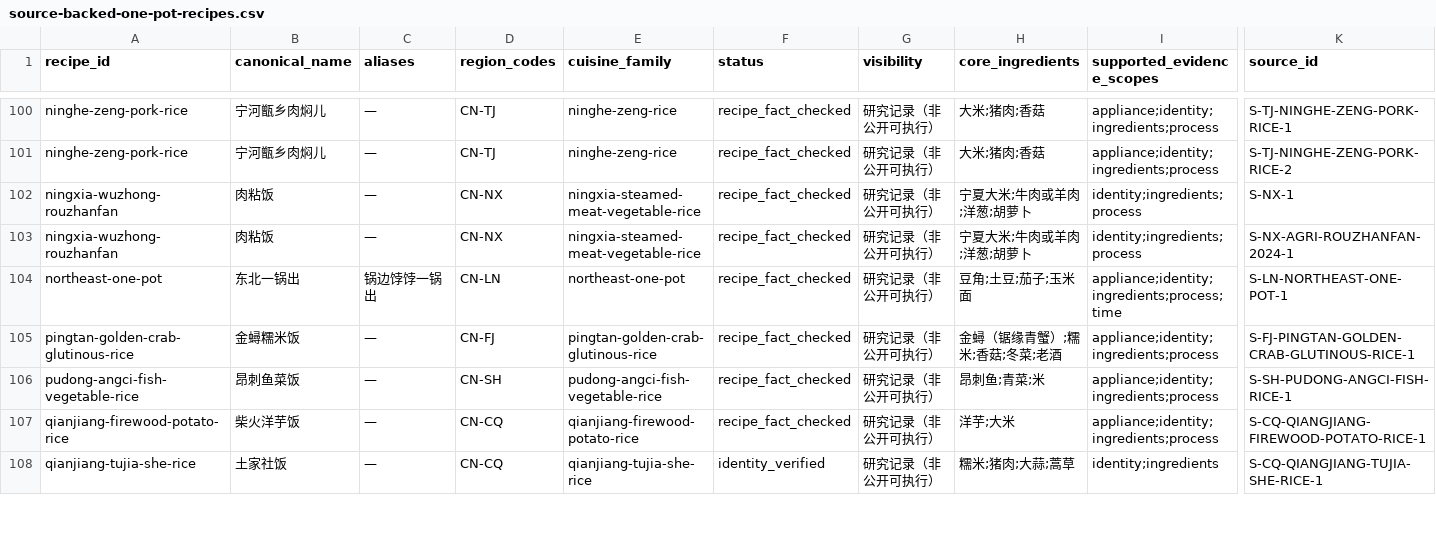
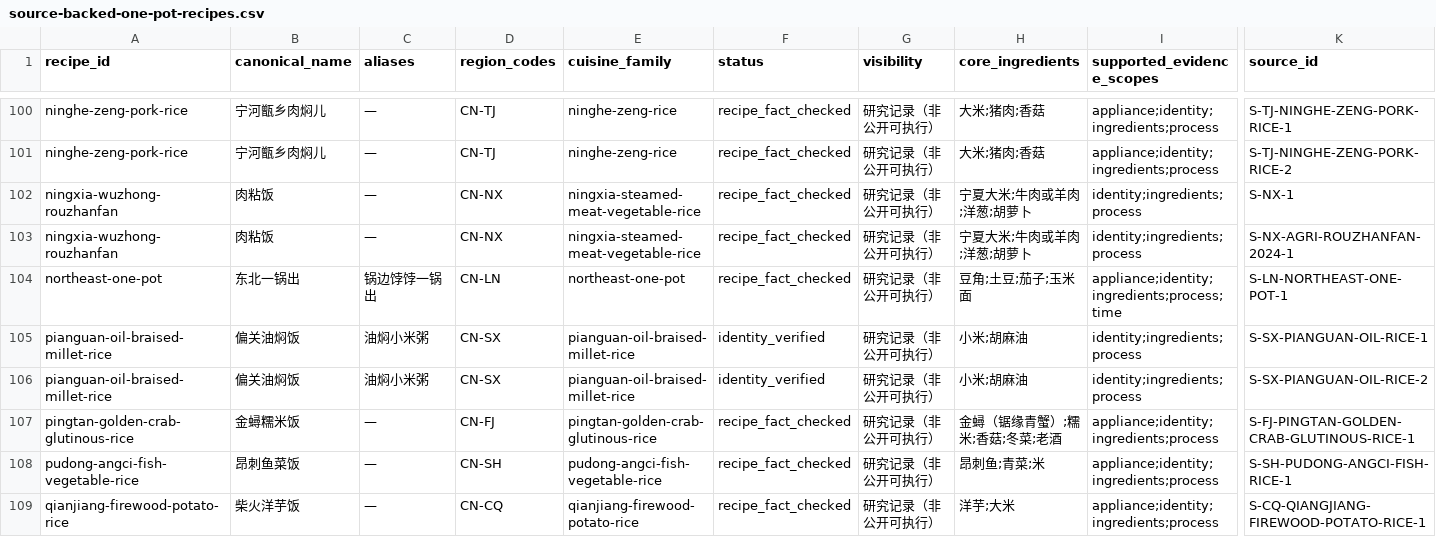
Before and after one commit to liuyuxin01210725-debug/yiguochu, a CSV file: docs/source-backed-one-pot-recipes.csv, drawn as a sheet; only a part is shown, gaps mark what is left out; the shorter side is filled out with more unchanged rows; rows hold the shown columns only; the diff names each change by its address in the sheet, - before the commit and + after, or states it on an @@ line.

Commit message:
data: add Pianguan oil-braised millet rice evidence

```diff
--- a/docs/source-backed-one-pot-recipes.csv
+++ b/docs/source-backed-one-pot-recipes.csv
+row 105: pianguan-oil-braised-millet-rice | 偏关油焖饭 | 油焖小米粥 | CN-SX | pianguan-oil-braised-millet-rice | identity_verified | 研究记录（非公开可执行） | 小米;胡麻油 | identity;ingredients;process | S-SX-PIANGUAN-OIL-RICE-1
+row 106: pianguan-oil-braised-millet-rice | 偏关油焖饭 | 油焖小米粥 | CN-SX | pianguan-oil-braised-millet-rice | identity_verified | 研究记录（非公开可执行） | 小米;胡麻油 | identity;ingredients;process | S-SX-PIANGUAN-OIL-RICE-2
```
Also changed, not shown: 3 other files.
